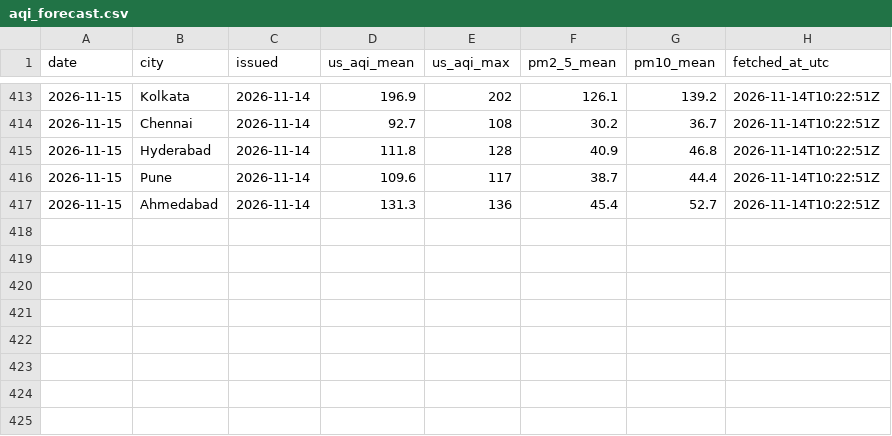
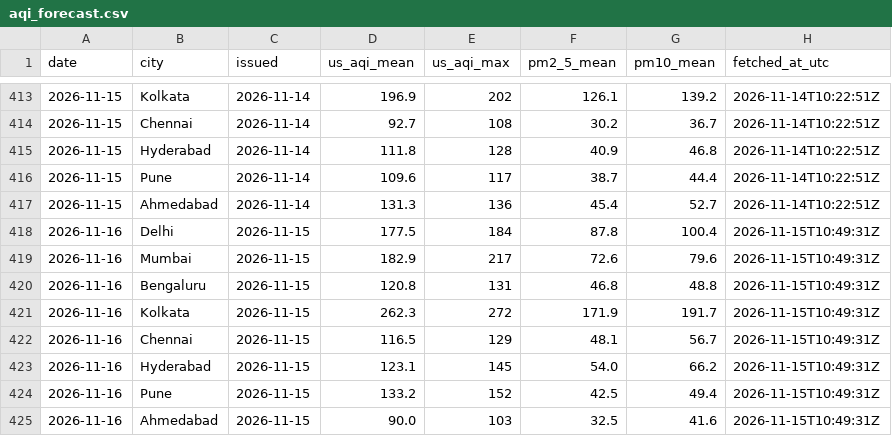
Before and after one commit to Georgian-86/india-aqi-tracker, a CSV file: data/aqi_forecast.csv, drawn as a sheet; only a part is shown, gaps mark what is left out; the diff names each change by its address in the sheet, - before the commit and + after, or states it on an @@ line.

Commit message:
data: AQI snapshot 2026-11-15

```diff
--- a/data/aqi_forecast.csv
+++ b/data/aqi_forecast.csv
+row 418: 2026-11-16 | Delhi | 2026-11-15 | 177.5 | 184 | 87.8 | 100.4 | 2026-11-15T10:49:31Z
+row 419: 2026-11-16 | Mumbai | 2026-11-15 | 182.9 | 217 | 72.6 | 79.6 | 2026-11-15T10:49:31Z
+row 420: 2026-11-16 | Bengaluru | 2026-11-15 | 120.8 | 131 | 46.8 | 48.8 | 2026-11-15T10:49:31Z
+row 421: 2026-11-16 | Kolkata | 2026-11-15 | 262.3 | 272 | 171.9 | 191.7 | 2026-11-15T10:49:31Z
+row 422: 2026-11-16 | Chennai | 2026-11-15 | 116.5 | 129 | 48.1 | 56.7 | 2026-11-15T10:49:31Z
+row 423: 2026-11-16 | Hyderabad | 2026-11-15 | 123.1 | 145 | 54.0 | 66.2 | 2026-11-15T10:49:31Z
+row 424: 2026-11-16 | Pune | 2026-11-15 | 133.2 | 152 | 42.5 | 49.4 | 2026-11-15T10:49:31Z
+row 425: 2026-11-16 | Ahmedabad | 2026-11-15 | 90.0 | 103 | 32.5 | 41.6 | 2026-11-15T10:49:31Z
```
Also changed, not shown: data/aqi.csv, data/aqi_daily.csv, 4 other files.
